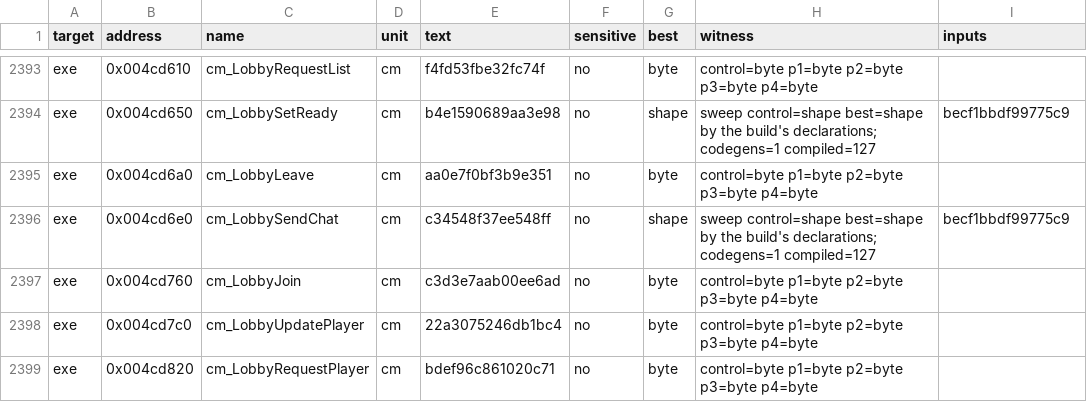
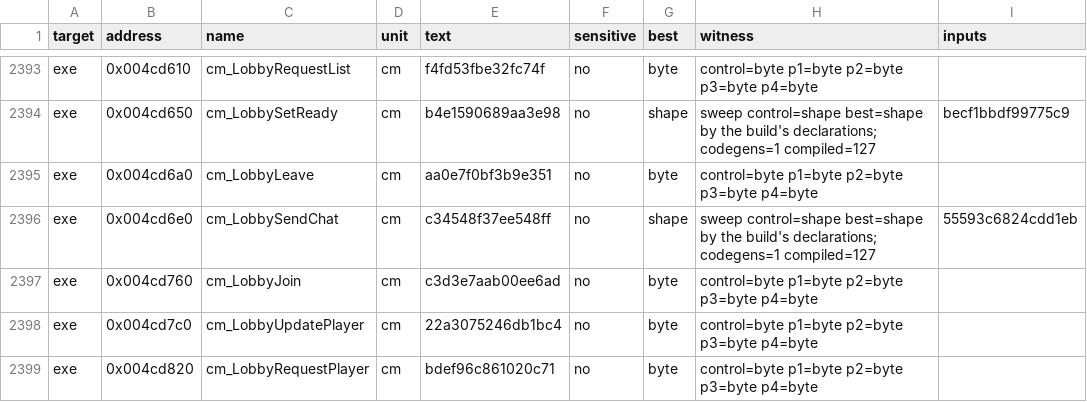
Before and after one commit to andre-tebart/gildegold, a TSV file: ledger/tiebreak.tsv, drawn as a sheet; only a part is shown, gaps mark what is left out.

```diff
--- a/ledger/tiebreak.tsv
+++ b/ledger/tiebreak.tsv
@@ -2395,3 +2395,3 @@ exe	0x004cd650	cm_LobbySetReady	cm	b4e1590689aa3e98	no	shape	sweep control=shape
 exe	0x004cd6a0	cm_LobbyLeave	cm	aa0e7f0bf3b9e351	no	byte	control=byte p1=byte p2=byte p3=byte p4=byte	
-exe	0x004cd6e0	cm_LobbySendChat	cm	c34548f37ee548ff	no	shape	sweep control=shape best=shape by the build's declarations; codegens=1 compiled=127	becf1bbdf99775c9
+exe	0x004cd6e0	cm_LobbySendChat	cm	c34548f37ee548ff	no	shape	sweep control=shape best=shape by the build's declarations; codegens=1 compiled=127	55593c6824cdd1eb
 exe	0x004cd760	cm_LobbyJoin	cm	c3d3e7aab00ee6ad	no	byte	control=byte p1=byte p2=byte p3=byte p4=byte	
```
Also changed, not shown: 1 other file.
